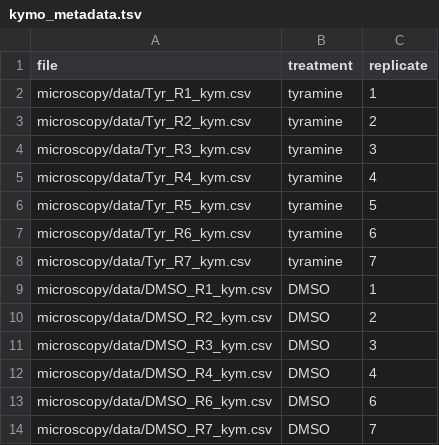
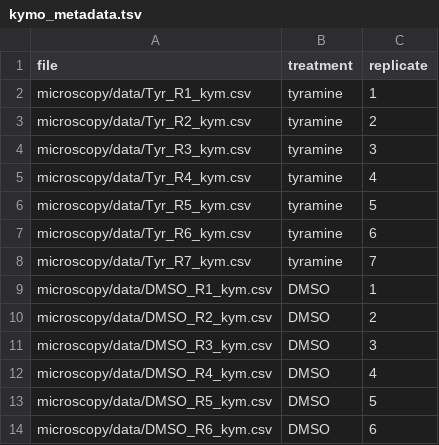
Before and after one commit to MusserLab/monoamine-signaling-in-sponges, a TSV file: microscopy/data/kymo_metadata.tsv, drawn as a sheet.

```diff
--- a/microscopy/data/kymo_metadata.tsv
+++ b/microscopy/data/kymo_metadata.tsv
@@ -12,3 +12,3 @@ microscopy/data/DMSO_R3_kym.csv	DMSO	3
 microscopy/data/DMSO_R4_kym.csv	DMSO	4
+microscopy/data/DMSO_R5_kym.csv	DMSO	5
 microscopy/data/DMSO_R6_kym.csv	DMSO	6
-microscopy/data/DMSO_R7_kym.csv	DMSO	7
```
